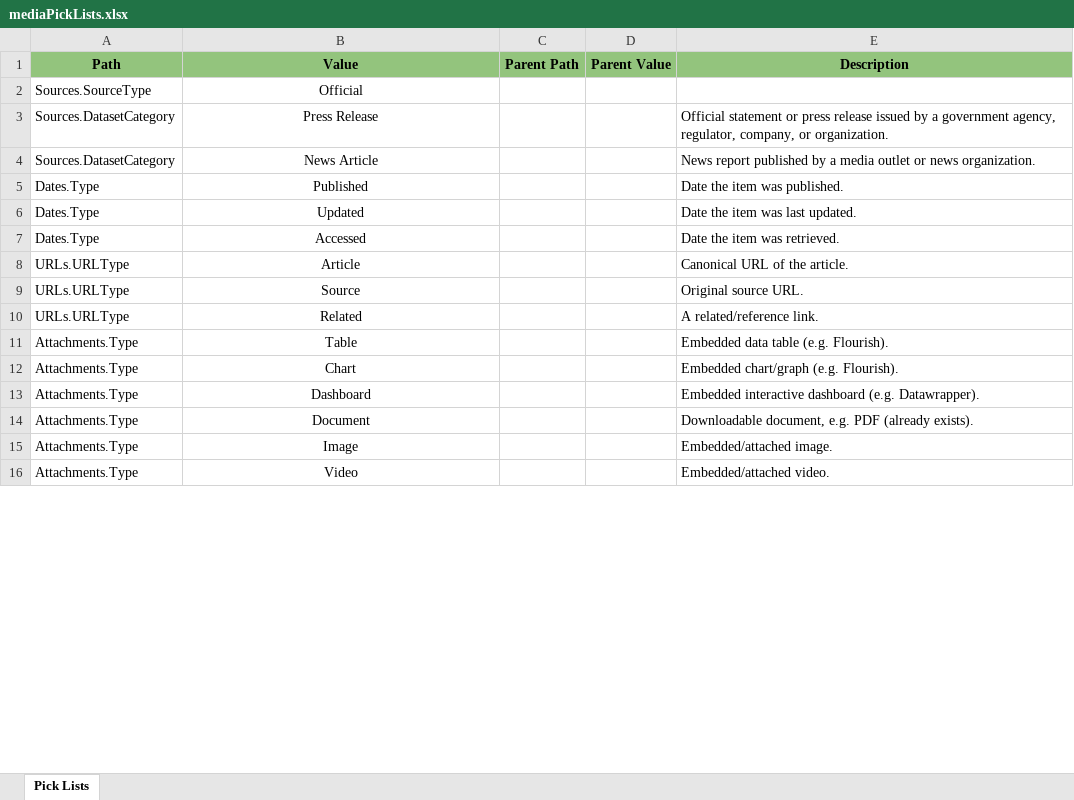
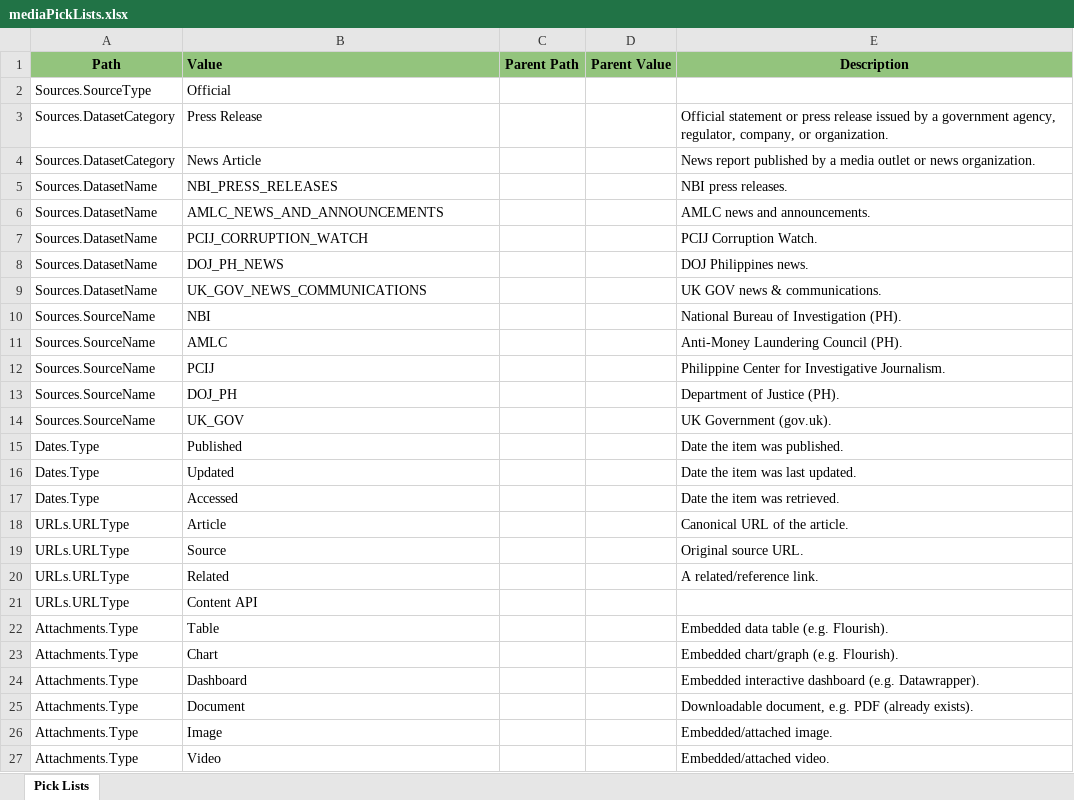
Before and after one commit to VinnoVigilance/python-components, an Excel workbook: data/rules/mediaPickLists.xlsx, sheet Pick Lists, drawn as a sheet; only a part is shown; values as stored, in another font and other column widths than the file's, no borders; addresses are those after the commit; the diff covers the shown part only; the diff names each change by its address in the sheet, - before the commit and + after, or states it on an @@ line.

```diff
--- a/data/rules/mediaPickLists.xlsx (sheet Pick Lists)
+++ b/data/rules/mediaPickLists.xlsx (sheet Pick Lists)
-B1:B4 alignment: center
+B1:B4 alignment: left
+row 5: Sources.DatasetName | NBI_PRESS_RELEASES |  |  | NBI press releases.
+row 6: Sources.DatasetName | AMLC_NEWS_AND_ANNOUNCEMENTS |  |  | AMLC news and announcements.
+row 7: Sources.DatasetName | PCIJ_CORRUPTION_WATCH |  |  | PCIJ Corruption Watch.
+row 8: Sources.DatasetName | DOJ_PH_NEWS |  |  | DOJ Philippines news.
+row 9: Sources.DatasetName | UK_GOV_NEWS_COMMUNICATIONS |  |  | UK GOV news & communications.
+row 10: Sources.SourceName | NBI |  |  | National Bureau of Investigation (PH).
+row 11: Sources.SourceName | AMLC |  |  | Anti-Money Laundering Council (PH).
+row 12: Sources.SourceName | PCIJ |  |  | Philippine Center for Investigative Journalism.
+row 13: Sources.SourceName | DOJ_PH |  |  | Department of Justice (PH).
+row 14: Sources.SourceName | UK_GOV |  |  | UK Government (gov.uk).
-B15:B20 alignment: center
+B15:B20 alignment: left
+row 21: URLs.URLType | Content API
-B22:B27 alignment: center
+B22:B27 alignment: left
```
Also changed, not shown: 990 removed rows and cell formats elsewhere in this sheet, data/rules/mediaMapping.xlsx, 1 other file.
